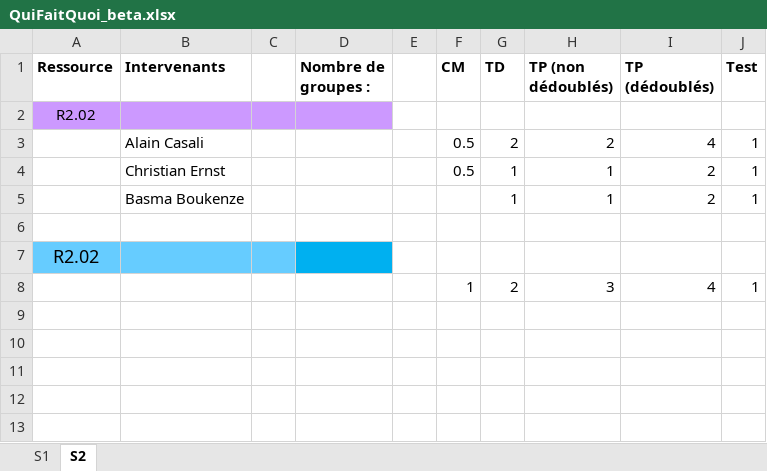
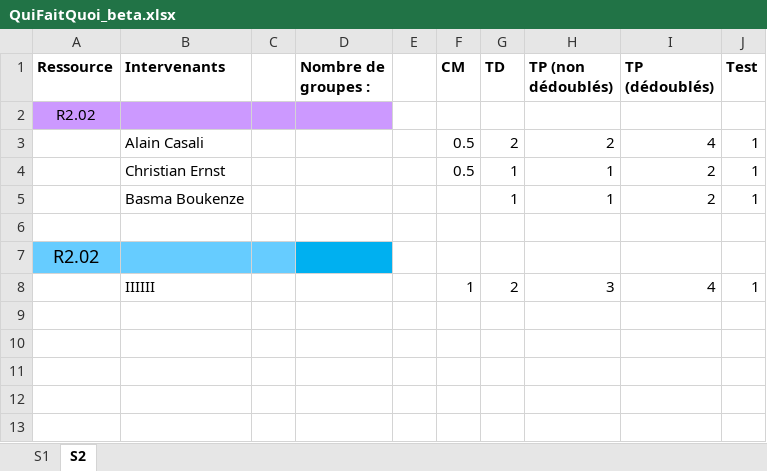
Before and after one commit to chiyeb/SAE-3.01, an Excel workbook: SAE_3_01/Documents/QuiFaitQuoi_beta.xlsx, sheet S2, drawn as a sheet; only a part is shown; values as stored, in another font and other column widths than the file's, no borders; the diff names each change by its address in the sheet, - before the commit and + after, or states it on an @@ line.

```diff
--- a/SAE_3_01/Documents/QuiFaitQuoi_beta.xlsx (sheet S2)
+++ b/SAE_3_01/Documents/QuiFaitQuoi_beta.xlsx (sheet S2)
-B8 (Intervenants): (empty)
+B8 (Intervenants): IIIIII
```
Also changed, not shown: 3 other files.
